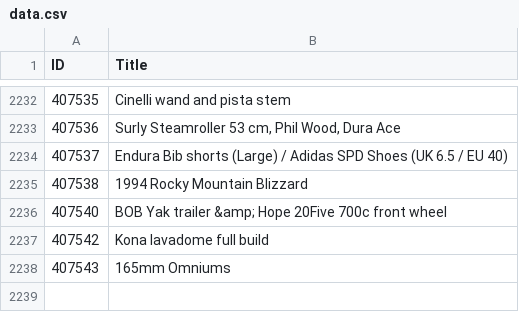
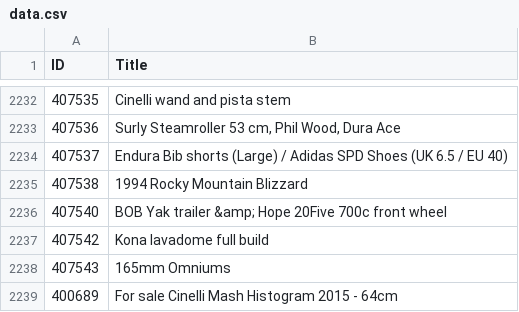
Before and after one commit to 12v/lfgss, a CSV file: data.csv, drawn as a sheet; only a part is shown, gaps mark what is left out; the diff names each change by its address in the sheet, - before the commit and + after, or states it on an @@ line.

```diff
--- a/data.csv
+++ b/data.csv
+row 2239: 400689 | For sale Cinelli Mash Histogram 2015 - 64cm
```
